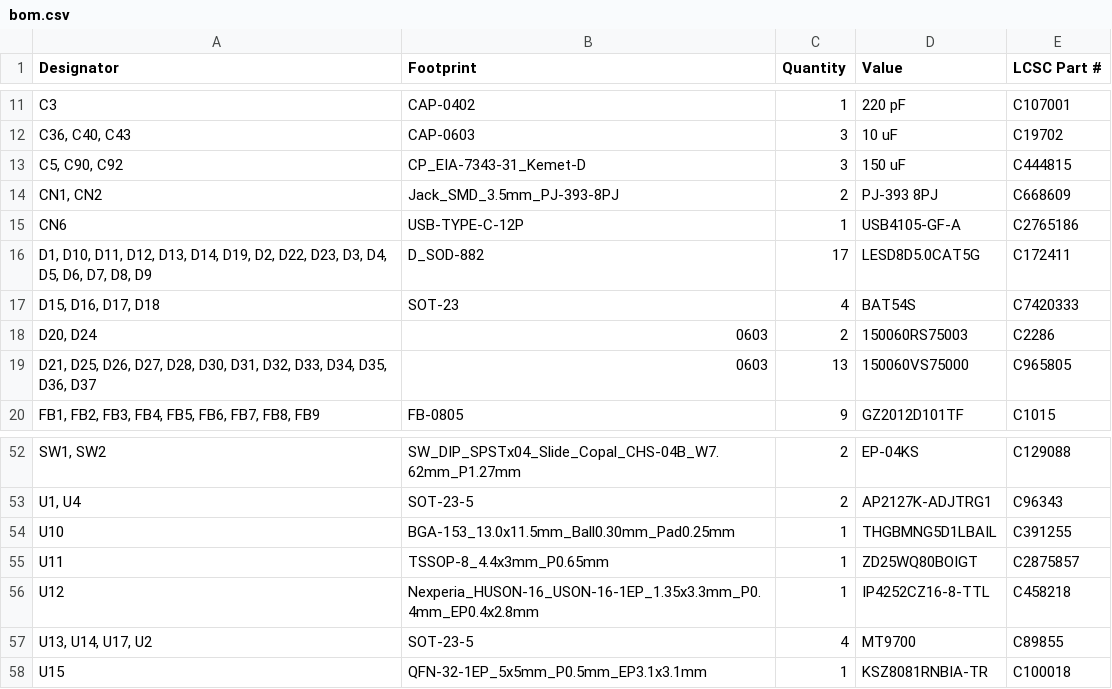
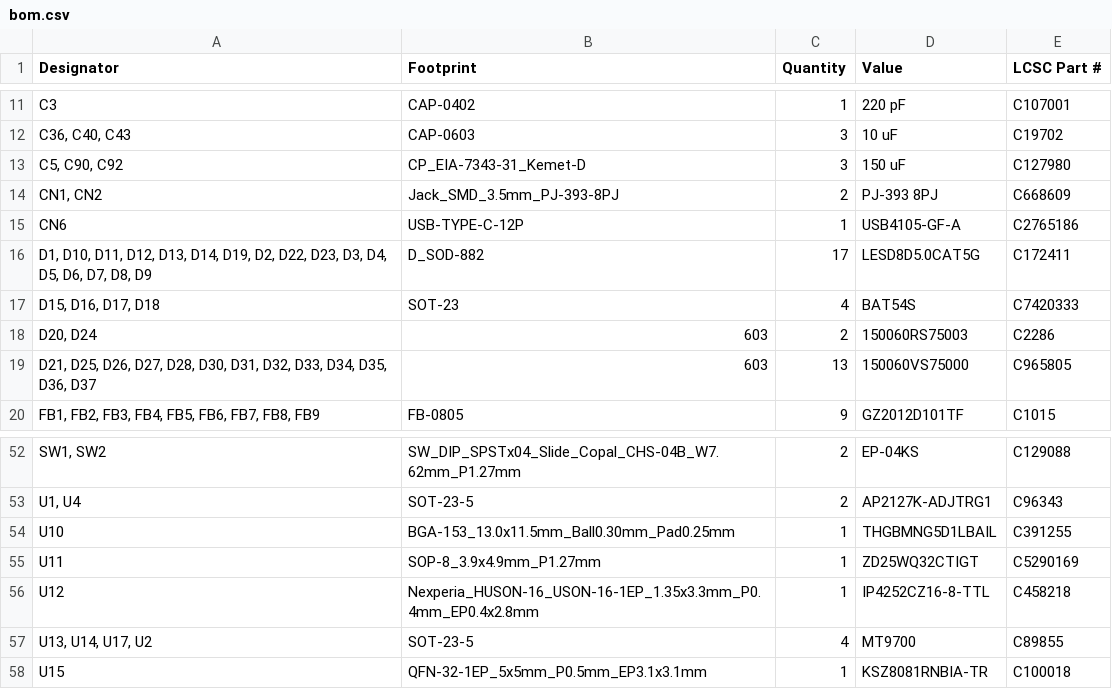
Before and after one commit to ts-manuel/iMX6-Demo-Board, a CSV file: kicad/production/bom.csv, drawn as a sheet; only a part is shown, gaps mark what is left out; the diff names each change by its address in the sheet, - before the commit and + after, or states it on an @@ line.

```diff
--- a/kicad/production/bom.csv
+++ b/kicad/production/bom.csv
-E13 (LCSC Part #): C444815
+E13 (LCSC Part #): C127980
-B18:B19 (Footprint): 0603
+B18:B19 (Footprint): 603
-B55 (Footprint): TSSOP-8_4.4x3mm_P0.65mm
+B55 (Footprint): SOP-8_3.9x4.9mm_P1.27mm
-D55 (Value): ZD25WQ80BOIGT
+D55 (Value): ZD25WQ32CTIGT
-E55 (LCSC Part #): C2875857
+E55 (LCSC Part #): C5290169
```
Also changed, not shown: kicad/production/designators.csv, kicad/production/positions.csv, 34 other files.
